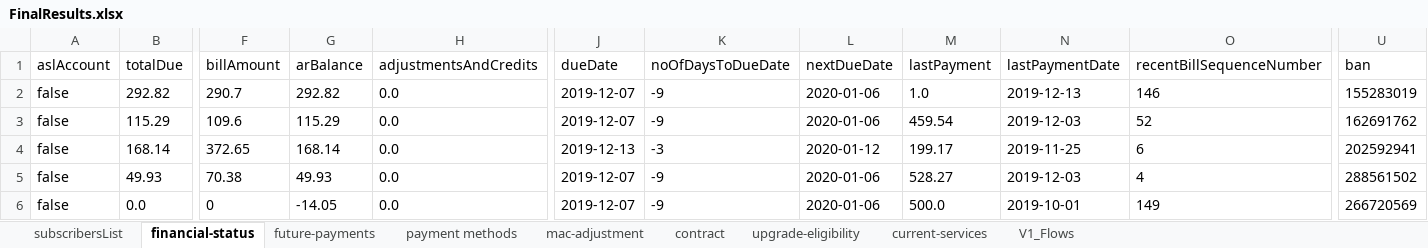
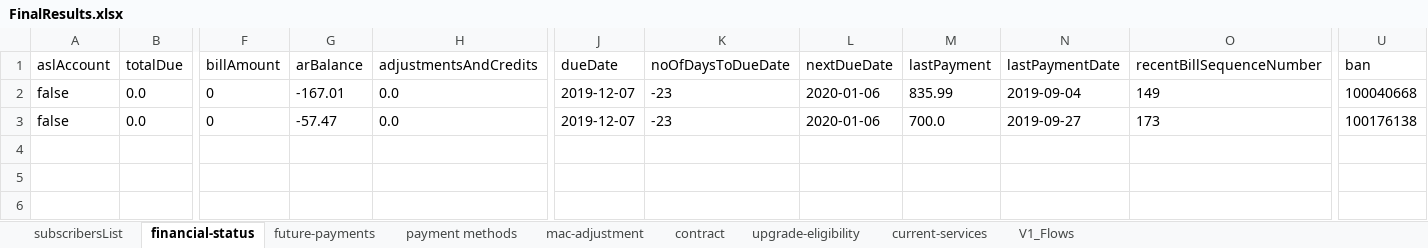
Before and after one commit to arjunreddypc/APIAutomaiton, an Excel workbook: FinalResults.xlsx, sheet financial-status, drawn as a sheet; only a part is shown, gaps mark what is left out; values as stored, in another font and other column widths than the file's, no borders; removed rows and columns are numbered as before the commit, all else as after; rows hold the shown columns only; the diff names each change by its address in the sheet, - before the commit and + after, or states it on an @@ line.

```diff
--- a/FinalResults.xlsx (sheet financial-status)
+++ b/FinalResults.xlsx (sheet financial-status)
-row 2: false | 292.82 | 290.7 | 292.82 | 0.0 | 2019-12-07 | -9 | 2020-01-06 | 1.0 | 2019-12-13 | 146 | 155283019
-row 3: false | 115.29 | 109.6 | 115.29 | 0.0 | 2019-12-07 | -9 | 2020-01-06 | 459.54 | 2019-12-03 | 52 | 162691762
-row 4: false | 168.14 | 372.65 | 168.14 | 0.0 | 2019-12-13 | -3 | 2020-01-12 | 199.17 | 2019-11-25 | 6 | 202592941
-row 5: false | 49.93 | 70.38 | 49.93 | 0.0 | 2019-12-07 | -9 | 2020-01-06 | 528.27 | 2019-12-03 | 4 | 288561502
-G2 (arBalance): -14.05
+G2 (arBalance): -167.01
-K2 (noOfDaysToDueDate): -9
+K2 (noOfDaysToDueDate): -23
-M2 (lastPayment): 500.0
+M2 (lastPayment): 835.99
-N2 (lastPaymentDate): 2019-10-01
+N2 (lastPaymentDate): 2019-09-04
-U2 (ban): 266720569
+U2 (ban): 100040668
+row 3: false | 0.0 | 0 | -57.47 | 0.0 | 2019-12-07 | -23 | 2020-01-06 | 700.0 | 2019-09-27 | 173 | 100176138
```
Also changed, not shown: sheet current-services, sheet subscribersList, sheet contract, sheet payment methods, sheet upgrade-eligibility, sheet V1_Flows, 2 more sheets, APIInput.xlsx, APIOutput.xlsx, 2 other files.
